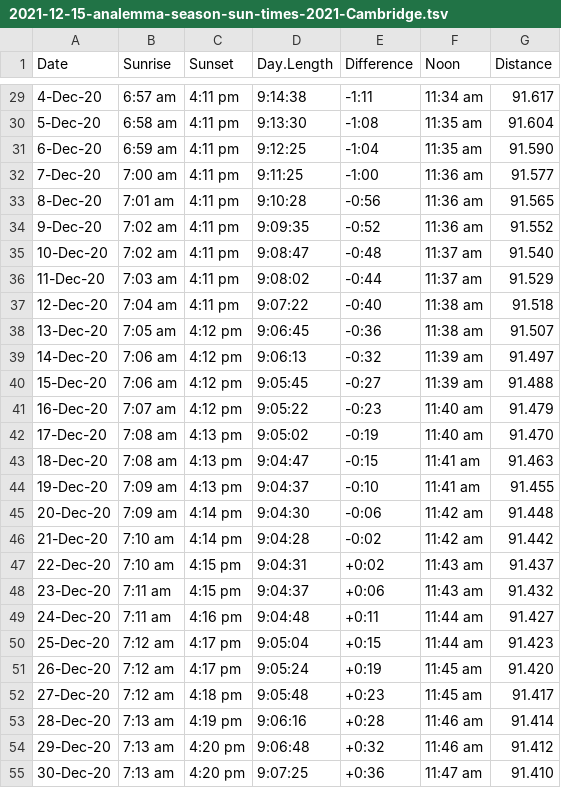
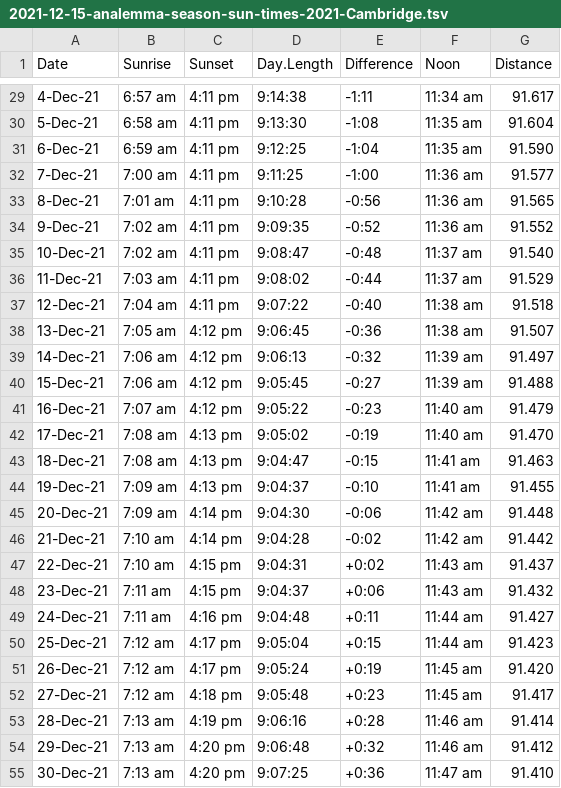
Before and after one commit to SomeWeekendReading/someweekendreading.github.io, a TSV file: assets/2021-12-15-analemma-season-sun-times-2021-Cambridge.tsv, drawn as a sheet; only a part is shown, gaps mark what is left out; the diff covers the shown part only.

```diff
--- a/assets/2021-12-15-analemma-season-sun-times-2021-Cambridge.tsv
+++ b/assets/2021-12-15-analemma-season-sun-times-2021-Cambridge.tsv
@@ -29,27 +29,27 @@ Date	Sunrise	Sunset	Day.Length	Difference	Noon	Distance
-4-Dec-20	6:57 am	4:11 pm	9:14:38	-1:11	11:34 am	91.617
-5-Dec-20	6:58 am	4:11 pm	9:13:30	-1:08	11:35 am	91.604
-6-Dec-20	6:59 am	4:11 pm	9:12:25	-1:04	11:35 am	91.590
-7-Dec-20	7:00 am	4:11 pm	9:11:25	-1:00	11:36 am	91.577
-8-Dec-20	7:01 am	4:11 pm	9:10:28	-0:56	11:36 am	91.565
-9-Dec-20	7:02 am	4:11 pm	9:09:35	-0:52	11:36 am	91.552
-10-Dec-20	7:02 am	4:11 pm	9:08:47	-0:48	11:37 am	91.540
-11-Dec-20	7:03 am	4:11 pm	9:08:02	-0:44	11:37 am	91.529
-12-Dec-20	7:04 am	4:11 pm	9:07:22	-0:40	11:38 am	91.518
-13-Dec-20	7:05 am	4:12 pm	9:06:45	-0:36	11:38 am	91.507
-14-Dec-20	7:06 am	4:12 pm	9:06:13	-0:32	11:39 am	91.497
-15-Dec-20	7:06 am	4:12 pm	9:05:45	-0:27	11:39 am	91.488
-16-Dec-20	7:07 am	4:12 pm	9:05:22	-0:23	11:40 am	91.479
-17-Dec-20	7:08 am	4:13 pm	9:05:02	-0:19	11:40 am	91.470
-18-Dec-20	7:08 am	4:13 pm	9:04:47	-0:15	11:41 am	91.463
-19-Dec-20	7:09 am	4:13 pm	9:04:37	-0:10	11:41 am	91.455
-20-Dec-20	7:09 am	4:14 pm	9:04:30	-0:06	11:42 am	91.448
-21-Dec-20	7:10 am	4:14 pm	9:04:28	-0:02	11:42 am	91.442
-22-Dec-20	7:10 am	4:15 pm	9:04:31	+0:02	11:43 am	91.437
-23-Dec-20	7:11 am	4:15 pm	9:04:37	+0:06	11:43 am	91.432
-24-Dec-20	7:11 am	4:16 pm	9:04:48	+0:11	11:44 am	91.427
-25-Dec-20	7:12 am	4:17 pm	9:05:04	+0:15	11:44 am	91.423
-26-Dec-20	7:12 am	4:17 pm	9:05:24	+0:19	11:45 am	91.420
-27-Dec-20	7:12 am	4:18 pm	9:05:48	+0:23	11:45 am	91.417
-28-Dec-20	7:13 am	4:19 pm	9:06:16	+0:28	11:46 am	91.414
-29-Dec-20	7:13 am	4:20 pm	9:06:48	+0:32	11:46 am	91.412
-30-Dec-20	7:13 am	4:20 pm	9:07:25	+0:36	11:47 am	91.410
+4-Dec-21	6:57 am	4:11 pm	9:14:38	-1:11	11:34 am	91.617
+5-Dec-21	6:58 am	4:11 pm	9:13:30	-1:08	11:35 am	91.604
+6-Dec-21	6:59 am	4:11 pm	9:12:25	-1:04	11:35 am	91.590
+7-Dec-21	7:00 am	4:11 pm	9:11:25	-1:00	11:36 am	91.577
+8-Dec-21	7:01 am	4:11 pm	9:10:28	-0:56	11:36 am	91.565
+9-Dec-21	7:02 am	4:11 pm	9:09:35	-0:52	11:36 am	91.552
+10-Dec-21	7:02 am	4:11 pm	9:08:47	-0:48	11:37 am	91.540
+11-Dec-21	7:03 am	4:11 pm	9:08:02	-0:44	11:37 am	91.529
+12-Dec-21	7:04 am	4:11 pm	9:07:22	-0:40	11:38 am	91.518
+13-Dec-21	7:05 am	4:12 pm	9:06:45	-0:36	11:38 am	91.507
+14-Dec-21	7:06 am	4:12 pm	9:06:13	-0:32	11:39 am	91.497
+15-Dec-21	7:06 am	4:12 pm	9:05:45	-0:27	11:39 am	91.488
+16-Dec-21	7:07 am	4:12 pm	9:05:22	-0:23	11:40 am	91.479
+17-Dec-21	7:08 am	4:13 pm	9:05:02	-0:19	11:40 am	91.470
+18-Dec-21	7:08 am	4:13 pm	9:04:47	-0:15	11:41 am	91.463
+19-Dec-21	7:09 am	4:13 pm	9:04:37	-0:10	11:41 am	91.455
+20-Dec-21	7:09 am	4:14 pm	9:04:30	-0:06	11:42 am	91.448
+21-Dec-21	7:10 am	4:14 pm	9:04:28	-0:02	11:42 am	91.442
+22-Dec-21	7:10 am	4:15 pm	9:04:31	+0:02	11:43 am	91.437
+23-Dec-21	7:11 am	4:15 pm	9:04:37	+0:06	11:43 am	91.432
+24-Dec-21	7:11 am	4:16 pm	9:04:48	+0:11	11:44 am	91.427
+25-Dec-21	7:12 am	4:17 pm	9:05:04	+0:15	11:44 am	91.423
+26-Dec-21	7:12 am	4:17 pm	9:05:24	+0:19	11:45 am	91.420
+27-Dec-21	7:12 am	4:18 pm	9:05:48	+0:23	11:45 am	91.417
+28-Dec-21	7:13 am	4:19 pm	9:06:16	+0:28	11:46 am	91.414
+29-Dec-21	7:13 am	4:20 pm	9:06:48	+0:32	11:46 am	91.412
+30-Dec-21	7:13 am	4:20 pm	9:07:25	+0:36	11:47 am	91.410
```
Also changed, not shown: 59 edited cells elsewhere in this file, 1 other file.
